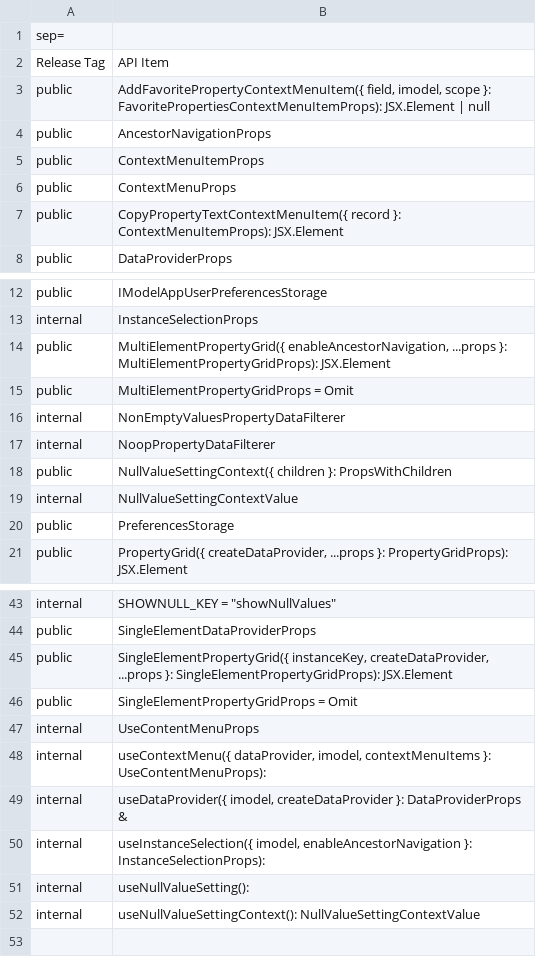
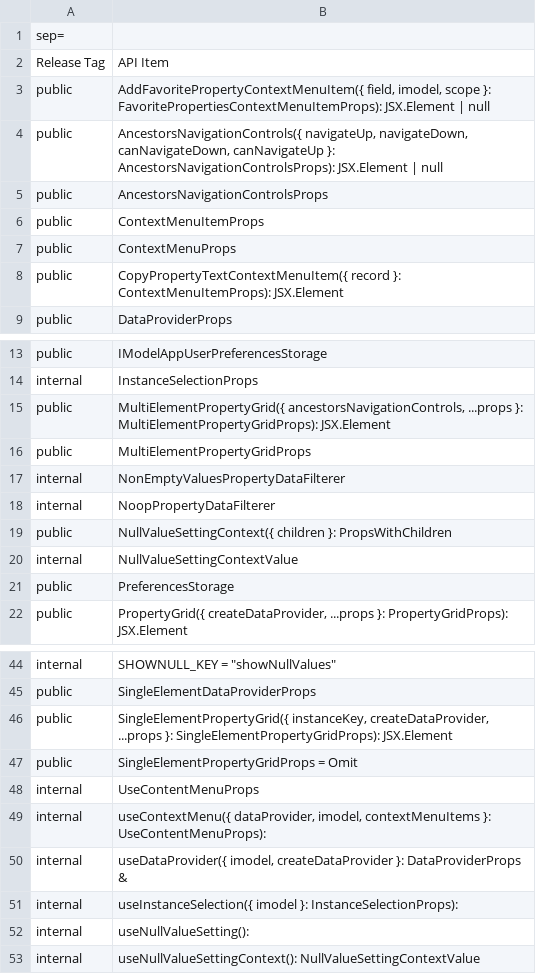
Before and after one commit to iTwin/viewer-components-react, a CSV file: common/api/summary/property-grid-react.exports.csv, drawn as a sheet; only a part is shown, gaps mark what is left out.

Commit message:
Take render function instead of flag for enabling ancestors navigation

```diff
--- a/common/api/summary/property-grid-react.exports.csv
+++ b/common/api/summary/property-grid-react.exports.csv
@@ -3,3 +3,4 @@ Release Tag;API Item
 public;AddFavoritePropertyContextMenuItem({ field, imodel, scope }: FavoritePropertiesContextMenuItemProps): JSX.Element | null
-public;AncestorNavigationProps
+public;AncestorsNavigationControls({ navigateUp, navigateDown, canNavigateDown, canNavigateUp }: AncestorsNavigationControlsProps): JSX.Element | null
+public;AncestorsNavigationControlsProps
 public;ContextMenuItemProps
@@ -13,4 +14,4 @@ public;IModelAppUserPreferencesStorage
 internal;InstanceSelectionProps
-public;MultiElementPropertyGrid({ enableAncestorNavigation, ...props }: MultiElementPropertyGridProps): JSX.Element
-public;MultiElementPropertyGridProps = Omit
+public;MultiElementPropertyGrid({ ancestorsNavigationControls, ...props }: MultiElementPropertyGridProps): JSX.Element
+public;MultiElementPropertyGridProps
 internal;NonEmptyValuesPropertyDataFilterer
@@ -49,3 +50,3 @@ internal;useContextMenu({ dataProvider, imodel, contextMenuItems }: UseContentMe
 internal;useDataProvider({ imodel, createDataProvider }: DataProviderProps &
-internal;useInstanceSelection({ imodel, enableAncestorNavigation }: InstanceSelectionProps):
+internal;useInstanceSelection({ imodel }: InstanceSelectionProps):
 internal;useNullValueSetting():
```
Also changed, not shown: 6 other files.
